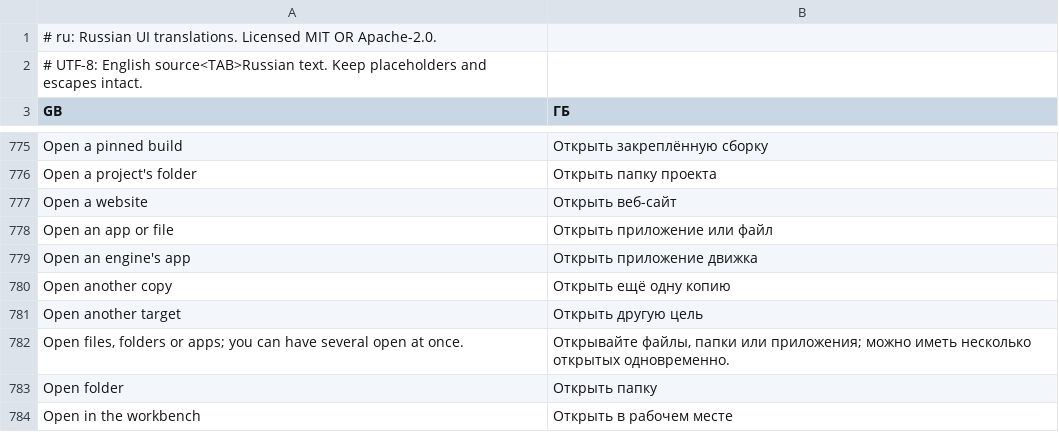
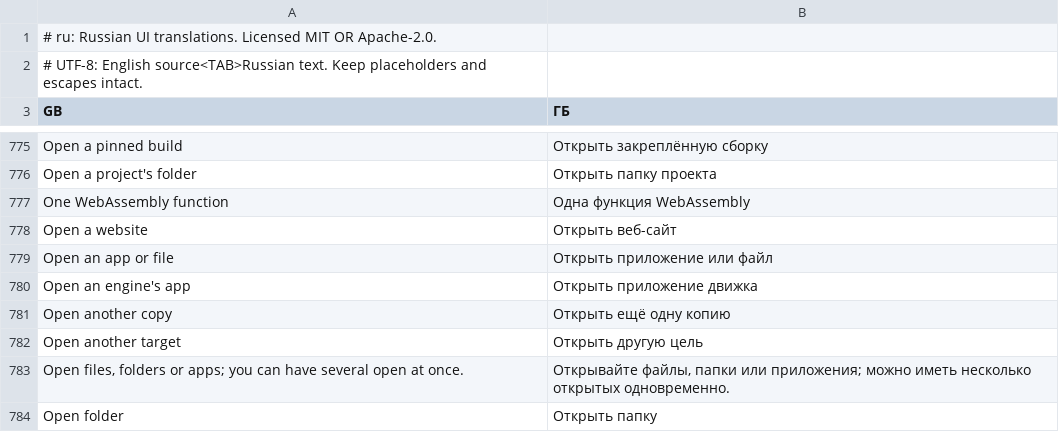
Before and after one commit to wanggit/craft-anything-game, a TSV file: crates/ui-egui/src/i18n/ru.tsv, drawn as a sheet; only a part is shown, gaps mark what is left out; the shorter side is filled out with more unchanged rows.

```diff
--- a/crates/ui-egui/src/i18n/ru.tsv
+++ b/crates/ui-egui/src/i18n/ru.tsv
@@ -776,2 +776,3 @@ Open a pinned build	Открыть закреплённую сборку
 Open a project's folder	Открыть папку проекта
+One WebAssembly function	Одна функция WebAssembly
 Open a website	Открыть веб-сайт
```
Also changed, not shown: crates/ui-egui/src/i18n/cs.tsv, crates/ui-egui/src/i18n/de.tsv, 7 other files.
